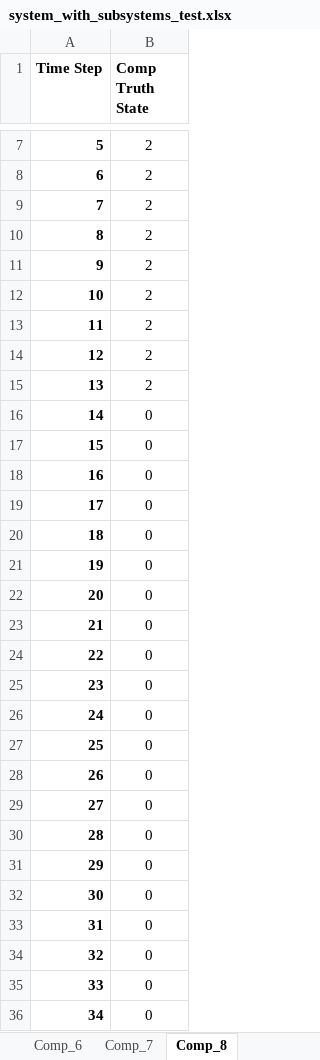
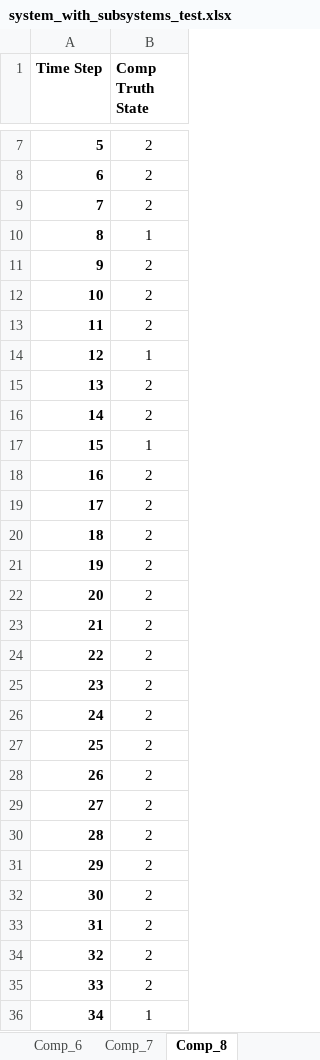
Before and after one commit to andreyaW/KISS, an Excel workbook: shipClassTests/testResults/system_with_subsystems_test.xlsx, sheet Comp_8, drawn as a sheet; only a part is shown, gaps mark what is left out; values as stored, in another font and other column widths than the file's, no borders; the diff covers the shown part only; the diff names each change by its address in the sheet, - before the commit and + after, or states it on an @@ line.

```diff
--- a/shipClassTests/testResults/system_with_subsystems_test.xlsx (sheet Comp_8)
+++ b/shipClassTests/testResults/system_with_subsystems_test.xlsx (sheet Comp_8)
-B10 (Comp Truth State): 2
+B10 (Comp Truth State): 1
-B14 (Comp Truth State): 2
+B14 (Comp Truth State): 1
-B16 (Comp Truth State): 0
+B16 (Comp Truth State): 2
-B17 (Comp Truth State): 0
+B17 (Comp Truth State): 1
-B18:B35 (Comp Truth State): 0
+B18:B35 (Comp Truth State): 2
-B36 (Comp Truth State): 0
+B36 (Comp Truth State): 1
```
Also changed, not shown: 16 edited cells elsewhere in this sheet, sheet Sub-sys 2, sheet main_system, sheet Sub-sys 1, sheet Comp_2, sheet Comp_4, sheet Comp_5, 4 more sheets, shipClassTests/AuxilaryPropulsionPlant_Reliability_Availability_Data.xlsx, shipClassTests/sensed_system_output.xlsx, 9 other files.
